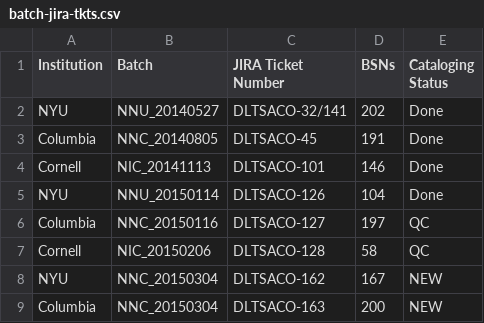
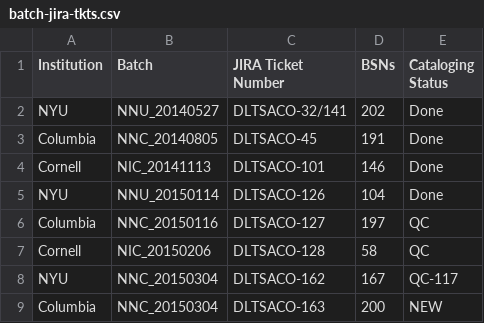
Before and after one commit to NYULibraries/aco-karms, a CSV file: work/batch-jira-tkts.csv, drawn as a sheet.

Commit message:
Update batch-jira-tkts.csv

```diff
--- a/work/batch-jira-tkts.csv
+++ b/work/batch-jira-tkts.csv
@@ -7,3 +7,3 @@ Columbia,NNC_20150116,DLTSACO-127,197,QC
 Cornell,NIC_20150206,DLTSACO-128,58,QC
-NYU,NNC_20150304,DLTSACO-162,167,NEW
+NYU,NNC_20150304,DLTSACO-162,167,QC-117
 Columbia,NNC_20150304,DLTSACO-163,200,NEW
```
